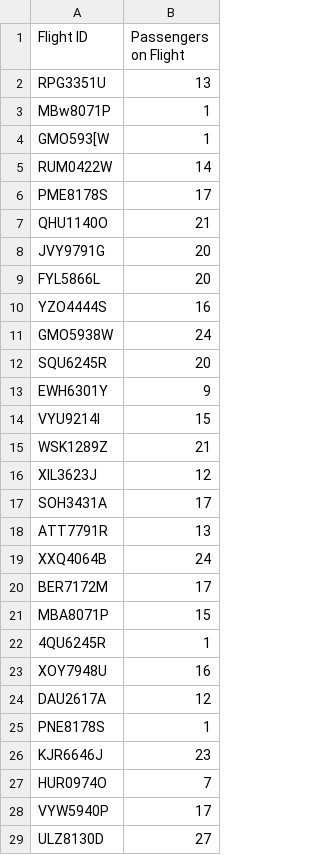
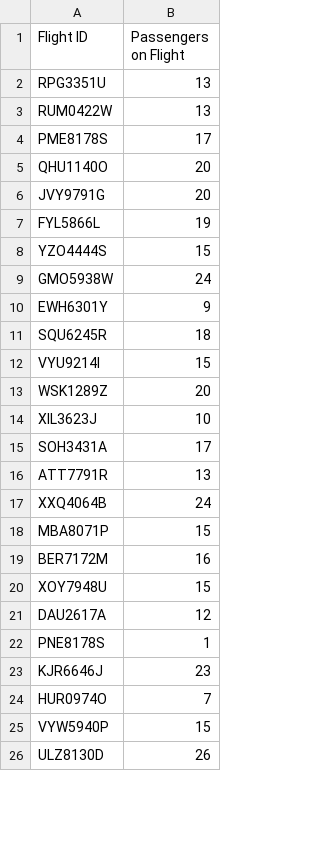
Before and after one commit to jagribble/MapReduce, a CSV file: Objective3.csv, drawn as a sheet; only a part is shown; the diff covers the shown part only.

```diff
--- a/Objective3.csv
+++ b/Objective3.csv
@@ -2,16 +2,14 @@ Flight ID,Passengers on Flight,
 RPG3351U,13,
-MBw8071P,1,
-GMO593[W,1,
-RUM0422W,14,
+RUM0422W,13,
 PME8178S,17,
-QHU1140O,21,
+QHU1140O,20,
 JVY9791G,20,
-FYL5866L,20,
-YZO4444S,16,
+FYL5866L,19,
+YZO4444S,15,
 GMO5938W,24,
-SQU6245R,20,
 EWH6301Y,9,
+SQU6245R,18,
 VYU9214I,15,
-WSK1289Z,21,
-XIL3623J,12,
+WSK1289Z,20,
+XIL3623J,10,
 SOH3431A,17,
@@ -19,6 +17,5 @@ ATT7791R,13,
 XXQ4064B,24,
-BER7172M,17,
 MBA8071P,15,
-4QU6245R,1,
-XOY7948U,16,
+BER7172M,16,
+XOY7948U,15,
 DAU2617A,12,
@@ -27,3 +24,3 @@ KJR6646J,23,
 HUR0974O,7,
-VYW5940P,17,
-ULZ8130D,27,
+VYW5940P,15,
+ULZ8130D,26,
```
Also changed, not shown: 2 removed rows and 3 edited cells elsewhere in this file, Objective2.csv, 5 other files.
